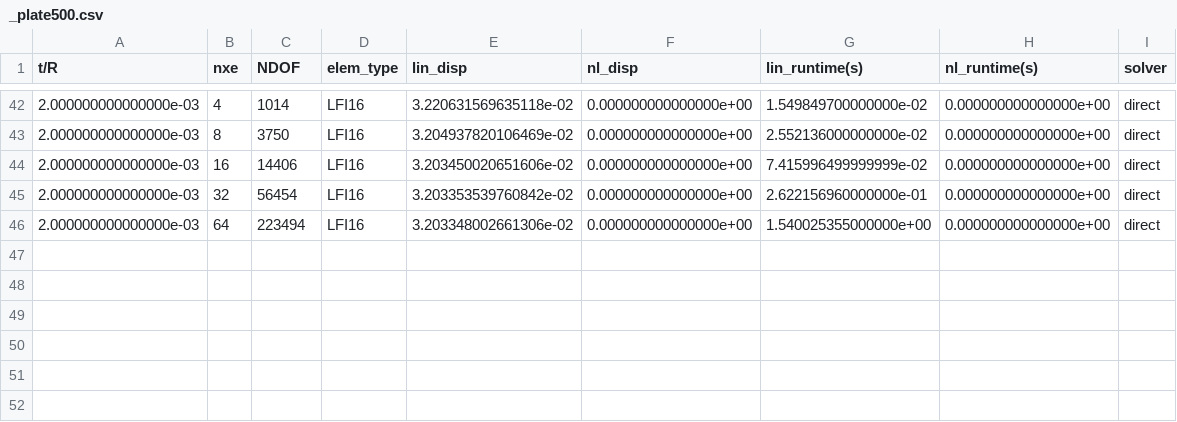
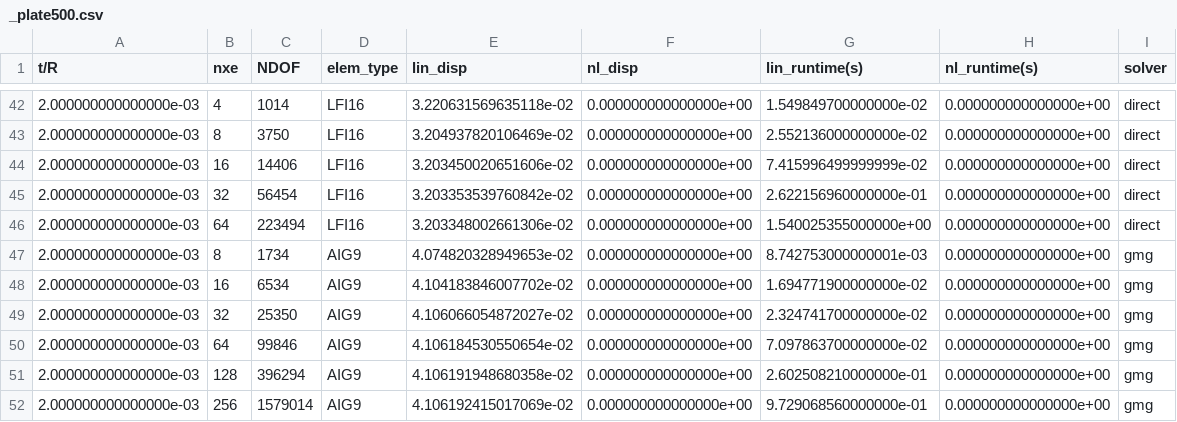
Before and after one commit to smdogroup/gpu_fem, a CSV file: results/3_elem_study/csv/_plate500.csv, drawn as a sheet; only a part is shown, gaps mark what is left out.

```diff
--- a/results/3_elem_study/csv/_plate500.csv
+++ b/results/3_elem_study/csv/_plate500.csv
@@ -46 +46,7 @@ t/R,nxe,NDOF,elem_type,lin_disp,nl_disp,lin_runtime(s),nl_runtime(s),solver
 2.000000000000000e-03,64,223494,LFI16,3.203348002661306e-02,0.000000000000000e+00,1.540025355000000e+00,0.000000000000000e+00,direct
+2.000000000000000e-03,8,1734,AIG9,4.074820328949653e-02,0.000000000000000e+00,8.742753000000001e-03,0.000000000000000e+00,gmg
+2.000000000000000e-03,16,6534,AIG9,4.104183846007702e-02,0.000000000000000e+00,1.694771900000000e-02,0.000000000000000e+00,gmg
+2.000000000000000e-03,32,25350,AIG9,4.106066054872027e-02,0.000000000000000e+00,2.324741700000000e-02,0.000000000000000e+00,gmg
+2.000000000000000e-03,64,99846,AIG9,4.106184530550654e-02,0.000000000000000e+00,7.097863700000000e-02,0.000000000000000e+00,gmg
+2.000000000000000e-03,128,396294,AIG9,4.106191948680358e-02,0.000000000000000e+00,2.602508210000000e-01,0.000000000000000e+00,gmg
+2.000000000000000e-03,256,1579014,AIG9,4.106192415017069e-02,0.000000000000000e+00,9.729068560000000e-01,0.000000000000000e+00,gmg
```
Also changed, not shown: results/3_elem_study/csv/_plate10.csv, results/3_elem_study/csv/_plate100.csv, 2 other files.
